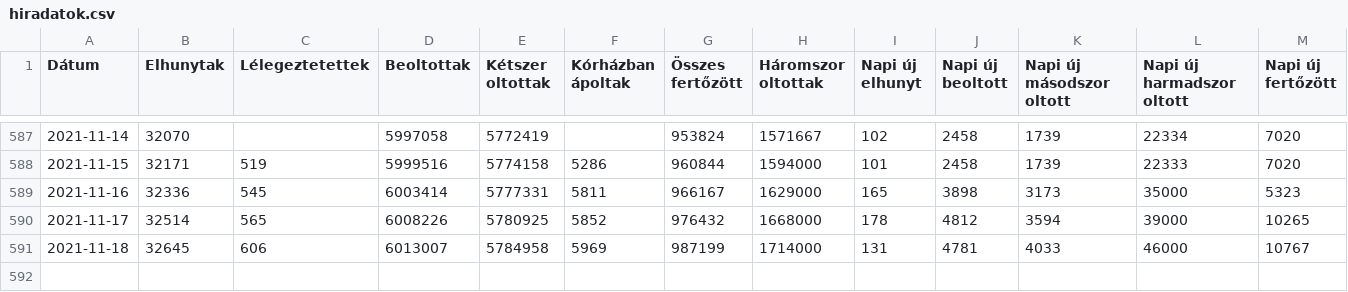
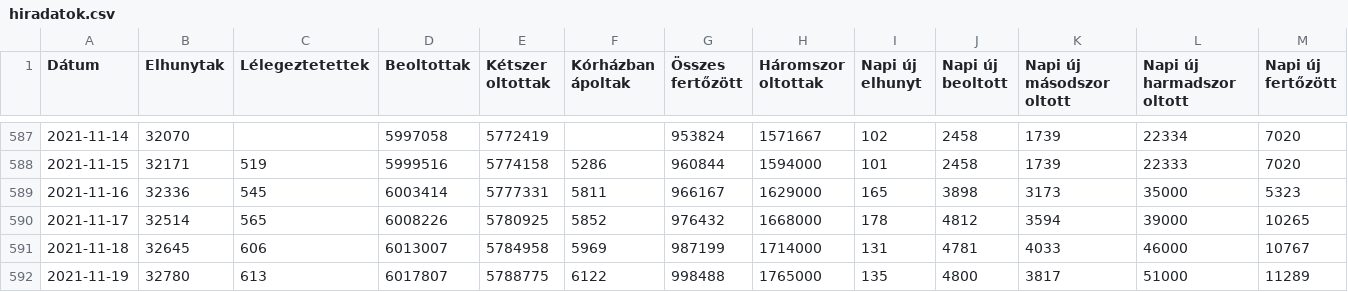
Before and after one commit to kamutelapo/covid, a CSV file: adatok/hiradatok.csv, drawn as a sheet; only a part is shown, gaps mark what is left out; the diff names each change by its address in the sheet, - before the commit and + after, or states it on an @@ line.

```diff
--- a/adatok/hiradatok.csv
+++ b/adatok/hiradatok.csv
+row 592: 2021-11-19 | 32780 | 613 | 6017807 | 5788775 | 6122 | 998488 | 1765000 | 135 | 4800 | 3817 | 51000 | 11289
```
Also changed, not shown: 12 other files.
